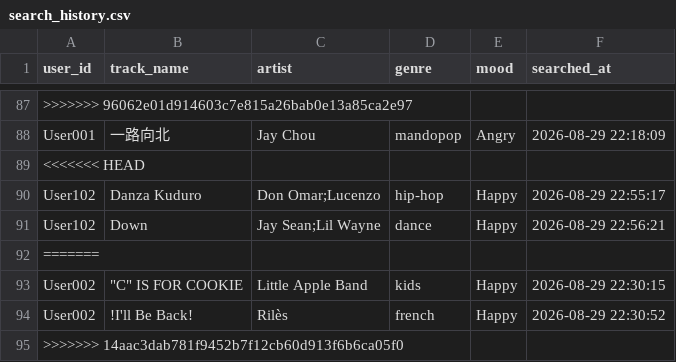
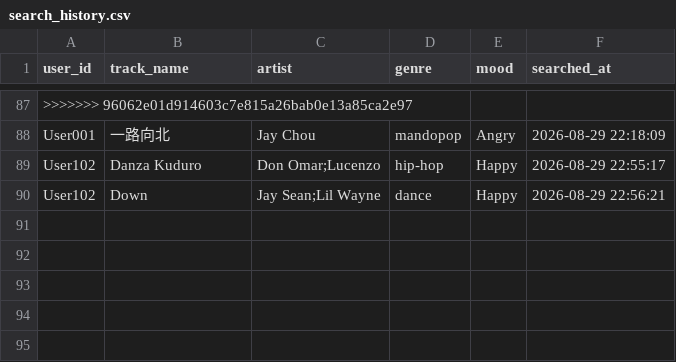
Before and after one commit to sansparrows-jpg/AI-Recommended-System, a CSV file: RecommendedSystemAssignment/data/search_history.csv, drawn as a sheet; only a part is shown, gaps mark what is left out; the diff names each change by its address in the sheet, - before the commit and + after, or states it on an @@ line.

```diff
--- a/RecommendedSystemAssignment/data/search_history.csv
+++ b/RecommendedSystemAssignment/data/search_history.csv
-row 89: <<<<<<< HEAD
-row 92: =======
-row 93: User002 | "C" IS FOR COOKIE | Little Apple Band | kids | Happy | 2026-08-29 22:30:15
-row 94: User002 | !I'll Be Back! | Rilès | french | Happy | 2026-08-29 22:30:52
-row 95: >>>>>>> 14aac3dab781f9452b7f12cb60d913f6b6ca05f0
```
Also changed, not shown: 2 other files.
